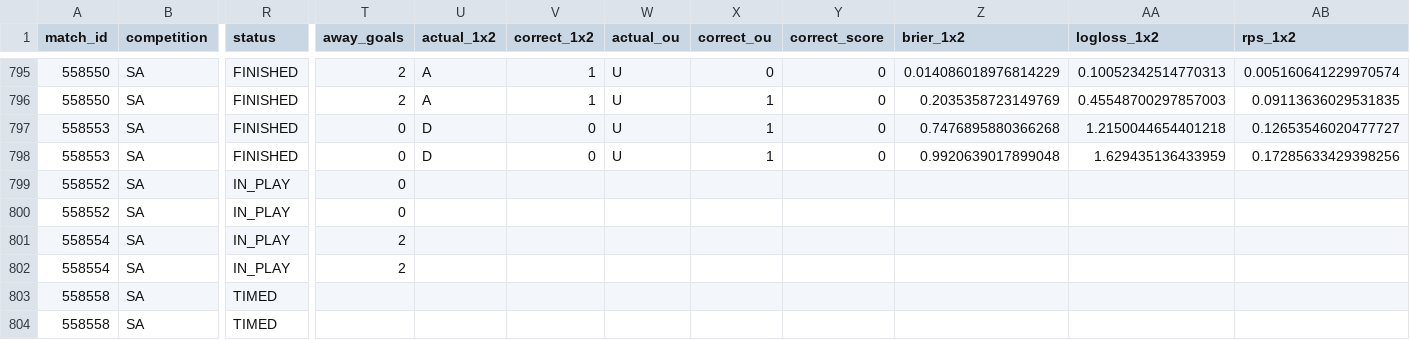
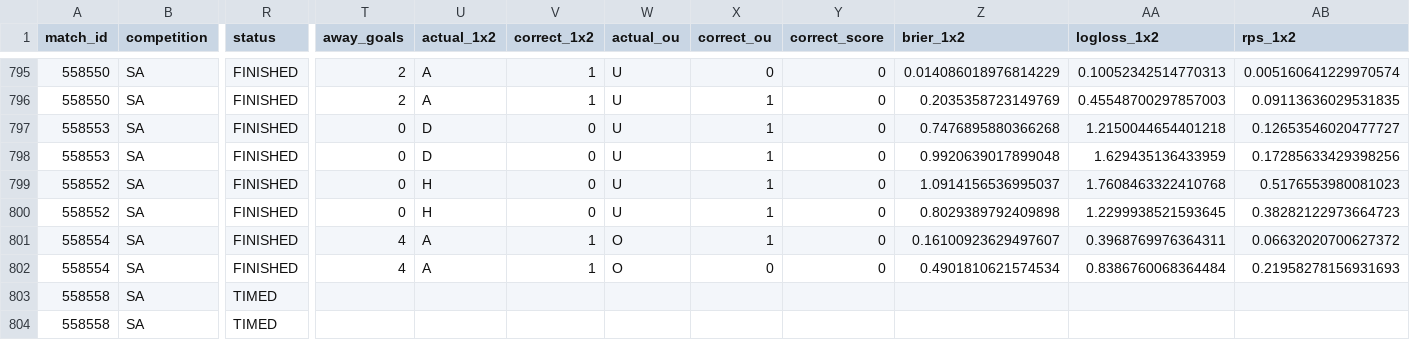
Before and after one commit to isaacruedabiota/FOOTBALL-PREDICTOR, a CSV file: track_record/track_record.csv, drawn as a sheet; only a part is shown, gaps mark what is left out; the diff names each change by its address in the sheet, - before the commit and + after, or states it on an @@ line.

```diff
--- a/track_record/track_record.csv
+++ b/track_record/track_record.csv
-R799:R802 (status): IN_PLAY
+R799:R802 (status): FINISHED
-U799:U800 (actual_1x2): (empty)
+U799:U800 (actual_1x2): H
-V799:V800 (correct_1x2): (empty)
+V799:V800 (correct_1x2): 0
-W799:W800 (actual_ou): (empty)
+W799:W800 (actual_ou): U
-X799:X801 (correct_ou): (empty)
+X799:X801 (correct_ou): 1
-Y799:Y802 (correct_score): (empty)
+Y799:Y802 (correct_score): 0
-Z799 (brier_1x2): (empty)
+Z799 (brier_1x2): 1.0914156536995037
-AA799 (logloss_1x2): (empty)
+AA799 (logloss_1x2): 1.7608463322410768
-AB799 (rps_1x2): (empty)
+AB799 (rps_1x2): 0.5176553980081023
-Z800 (brier_1x2): (empty)
+Z800 (brier_1x2): 0.8029389792409898
-AA800 (logloss_1x2): (empty)
+AA800 (logloss_1x2): 1.2299938521593645
-AB800 (rps_1x2): (empty)
+AB800 (rps_1x2): 0.38282122973664723
-T801:T802 (away_goals): 2
+T801:T802 (away_goals): 4
-U801:U802 (actual_1x2): (empty)
+U801:U802 (actual_1x2): A
-V801:V802 (correct_1x2): (empty)
+V801:V802 (correct_1x2): 1
-W801:W802 (actual_ou): (empty)
+W801:W802 (actual_ou): O
-Z801 (brier_1x2): (empty)
+Z801 (brier_1x2): 0.16100923629497607
-AA801 (logloss_1x2): (empty)
+AA801 (logloss_1x2): 0.3968769976364311
-AB801 (rps_1x2): (empty)
+AB801 (rps_1x2): 0.06632020700627372
-X802 (correct_ou): (empty)
+X802 (correct_ou): 0
-Z802 (brier_1x2): (empty)
+Z802 (brier_1x2): 0.4901810621574534
-AA802 (logloss_1x2): (empty)
+AA802 (logloss_1x2): 0.8386760068364484
-AB802 (rps_1x2): (empty)
+AB802 (rps_1x2): 0.21958278156931693
```
Also changed, not shown: 1 other file.
